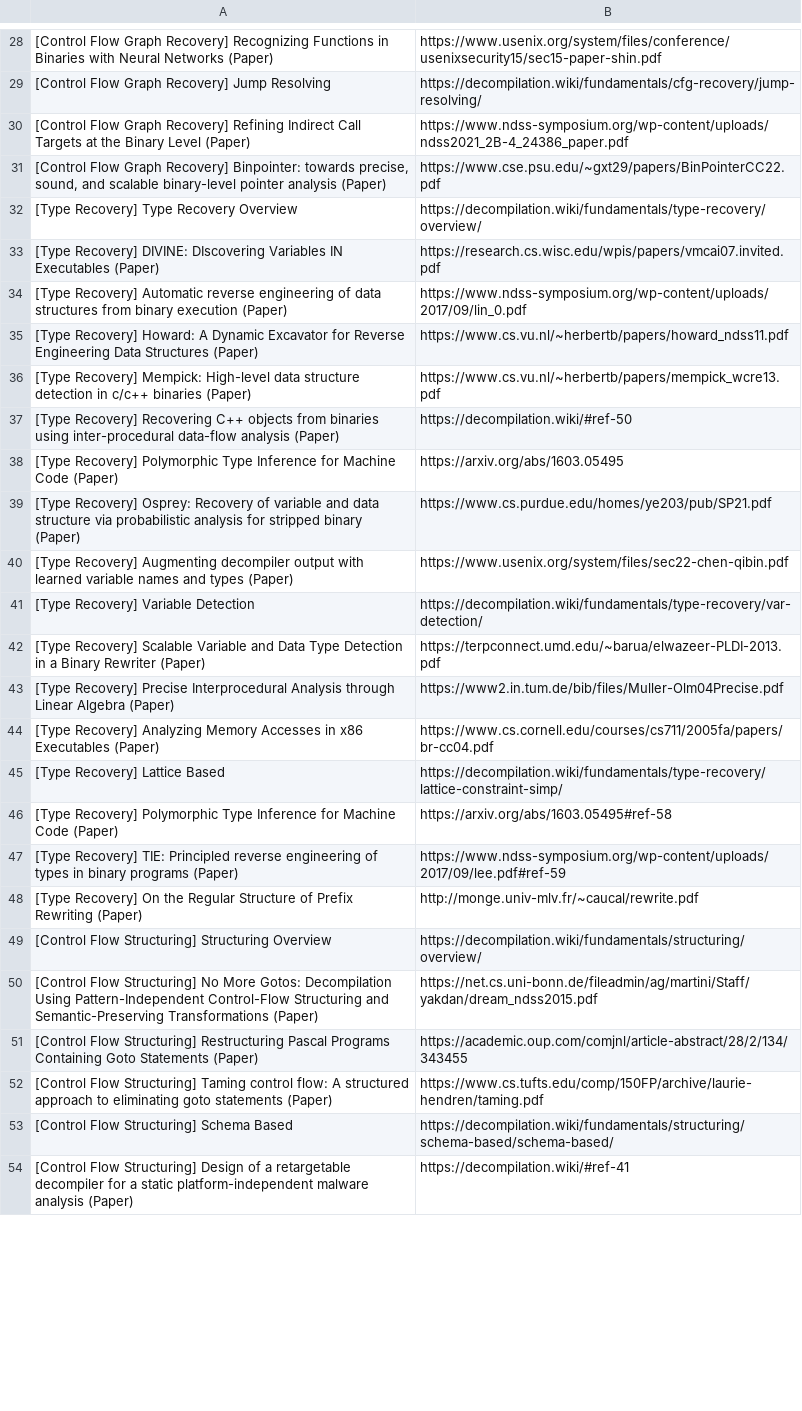
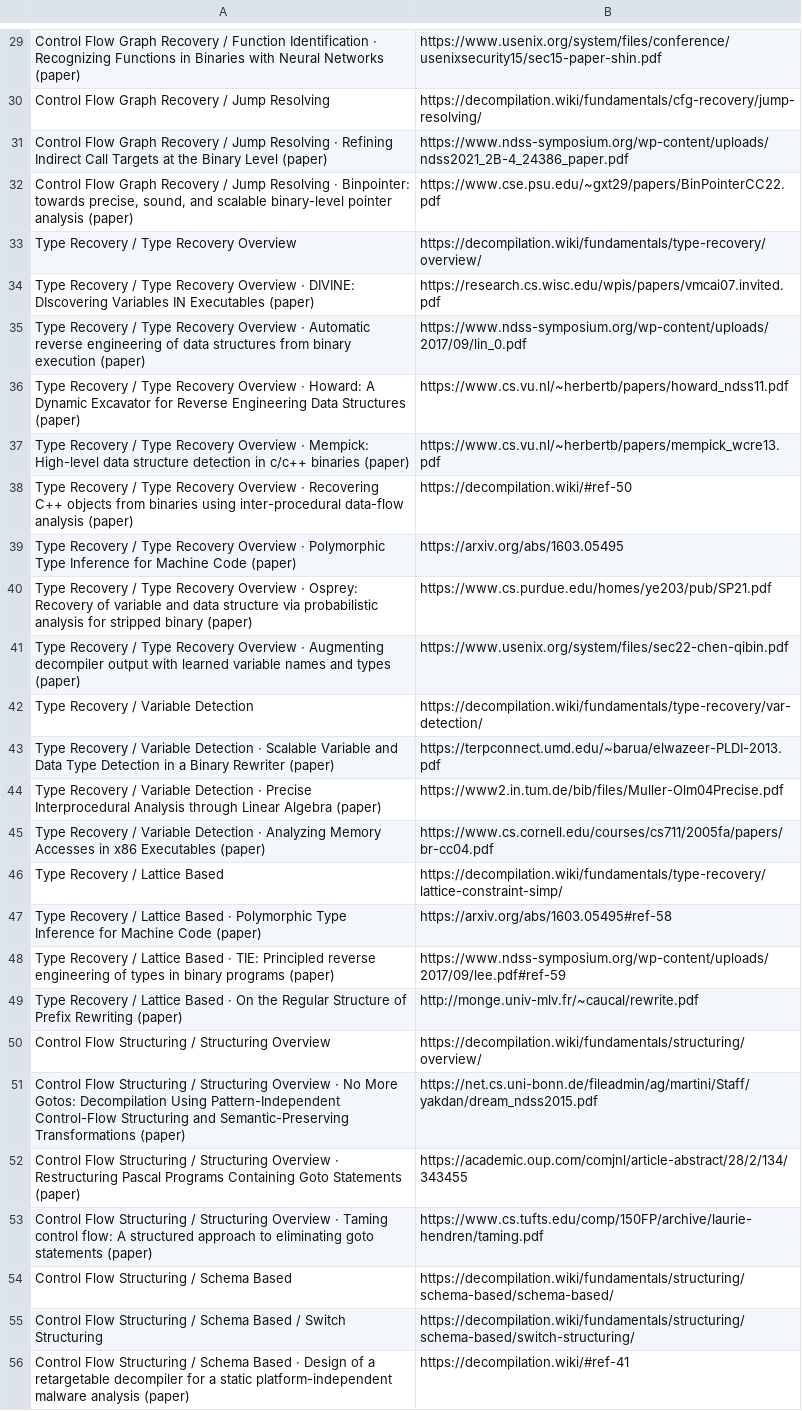
Before and after one commit to j-barnak/nvim, a TSV file: Resources/docs/decompilation-wiki/index.tsv, drawn as a sheet; only a part is shown, gaps mark what is left out; addresses are those after the commit; the diff covers the shown part only; the diff names each change by its address in the sheet, - before the commit and + after, or states it on an @@ line.

```diff
--- a/Resources/docs/decompilation-wiki/index.tsv
+++ b/Resources/docs/decompilation-wiki/index.tsv
-A29: [Control Flow Graph Recovery] Recognizing Functions in Binaries with Neural Networks (Paper)
+A29: Control Flow Graph Recovery / Function Identification · Recognizing Functions in Binaries with Neural Networks (paper)
-A30: [Control Flow Graph Recovery] Jump Resolving
+A30: Control Flow Graph Recovery / Jump Resolving
-A31: [Control Flow Graph Recovery] Refining Indirect Call Targets at the Binary Level (Paper)
+A31: Control Flow Graph Recovery / Jump Resolving · Refining Indirect Call Targets at the Binary Level (paper)
-A32: [Control Flow Graph Recovery] Binpointer: towards precise, sound, and scalable binary-level pointer analysis (Paper)
+A32: Control Flow Graph Recovery / Jump Resolving · Binpointer: towards precise, sound, and scalable binary-level pointer analysis (paper)
-A33: [Type Recovery] Type Recovery Overview
+A33: Type Recovery / Type Recovery Overview
-A34: [Type Recovery] DIVINE: DIscovering Variables IN Executables (Paper)
+A34: Type Recovery / Type Recovery Overview · DIVINE: DIscovering Variables IN Executables (paper)
-A35: [Type Recovery] Automatic reverse engineering of data structures from binary execution (Paper)
+A35: Type Recovery / Type Recovery Overview · Automatic reverse engineering of data structures from binary execution (paper)
-A36: [Type Recovery] Howard: A Dynamic Excavator for Reverse Engineering Data Structures (Paper)
+A36: Type Recovery / Type Recovery Overview · Howard: A Dynamic Excavator for Reverse Engineering Data Structures (paper)
-A37: [Type Recovery] Mempick: High-level data structure detection in c/c++ binaries (Paper)
+A37: Type Recovery / Type Recovery Overview · Mempick: High-level data structure detection in c/c++ binaries (paper)
-A38: [Type Recovery] Recovering C++ objects from binaries using inter-procedural data-flow analysis (Paper)
+A38: Type Recovery / Type Recovery Overview · Recovering C++ objects from binaries using inter-procedural data-flow analysis (paper)
-A39: [Type Recovery] Polymorphic Type Inference for Machine Code (Paper)
+A39: Type Recovery / Type Recovery Overview · Polymorphic Type Inference for Machine Code (paper)
-A40: [Type Recovery] Osprey: Recovery of variable and data structure via probabilistic analysis for stripped binary (Paper)
+A40: Type Recovery / Type Recovery Overview · Osprey: Recovery of variable and data structure via probabilistic analysis for stripped binary (paper)
-A41: [Type Recovery] Augmenting decompiler output with learned variable names and types (Paper)
+A41: Type Recovery / Type Recovery Overview · Augmenting decompiler output with learned variable names and types (paper)
-A42: [Type Recovery] Variable Detection
+A42: Type Recovery / Variable Detection
-A43: [Type Recovery] Scalable Variable and Data Type Detection in a Binary Rewriter (Paper)
+A43: Type Recovery / Variable Detection · Scalable Variable and Data Type Detection in a Binary Rewriter (paper)
-A44: [Type Recovery] Precise Interprocedural Analysis through Linear Algebra (Paper)
+A44: Type Recovery / Variable Detection · Precise Interprocedural Analysis through Linear Algebra (paper)
-A45: [Type Recovery] Analyzing Memory Accesses in x86 Executables (Paper)
+A45: Type Recovery / Variable Detection · Analyzing Memory Accesses in x86 Executables (paper)
-A46: [Type Recovery] Lattice Based
+A46: Type Recovery / Lattice Based
-A47: [Type Recovery] Polymorphic Type Inference for Machine Code (Paper)
+A47: Type Recovery / Lattice Based · Polymorphic Type Inference for Machine Code (paper)
-A48: [Type Recovery] TIE: Principled reverse engineering of types in binary programs (Paper)
+A48: Type Recovery / Lattice Based · TIE: Principled reverse engineering of types in binary programs (paper)
-A49: [Type Recovery] On the Regular Structure of Prefix Rewriting (Paper)
+A49: Type Recovery / Lattice Based · On the Regular Structure of Prefix Rewriting (paper)
-A50: [Control Flow Structuring] Structuring Overview
+A50: Control Flow Structuring / Structuring Overview
-A51: [Control Flow Structuring] No More Gotos: Decompilation Using Pattern-Independent Control-Flow Structuring and Semantic-Preserving Transformations (Paper)
+A51: Control Flow Structuring / Structuring Overview · No More Gotos: Decompilation Using Pattern-Independent Control-Flow Structuring and Semantic-Preserving Transformations (paper)
-A52: [Control Flow Structuring] Restructuring Pascal Programs Containing Goto Statements (Paper)
+A52: Control Flow Structuring / Structuring Overview · Restructuring Pascal Programs Containing Goto Statements (paper)
-A53: [Control Flow Structuring] Taming control flow: A structured approach to eliminating goto statements (Paper)
+A53: Control Flow Structuring / Structuring Overview · Taming control flow: A structured approach to eliminating goto statements (paper)
-A54: [Control Flow Structuring] Schema Based
+A54: Control Flow Structuring / Schema Based
+row 55: Control Flow Structuring / Schema Based / Switch Structuring | https://decompilation.wiki/fundamentals/structuring/schema-based/switch-structuring/
-A56: [Control Flow Structuring] Design of a retargetable decompiler for a static platform-independent malware analysis (Paper)
+A56: Control Flow Structuring / Schema Based · Design of a retargetable decompiler for a static platform-independent malware analysis (paper)
```
Also changed, not shown: 3 added rows, 1 removed row and 42 edited cells elsewhere in this file, 5 other files.
